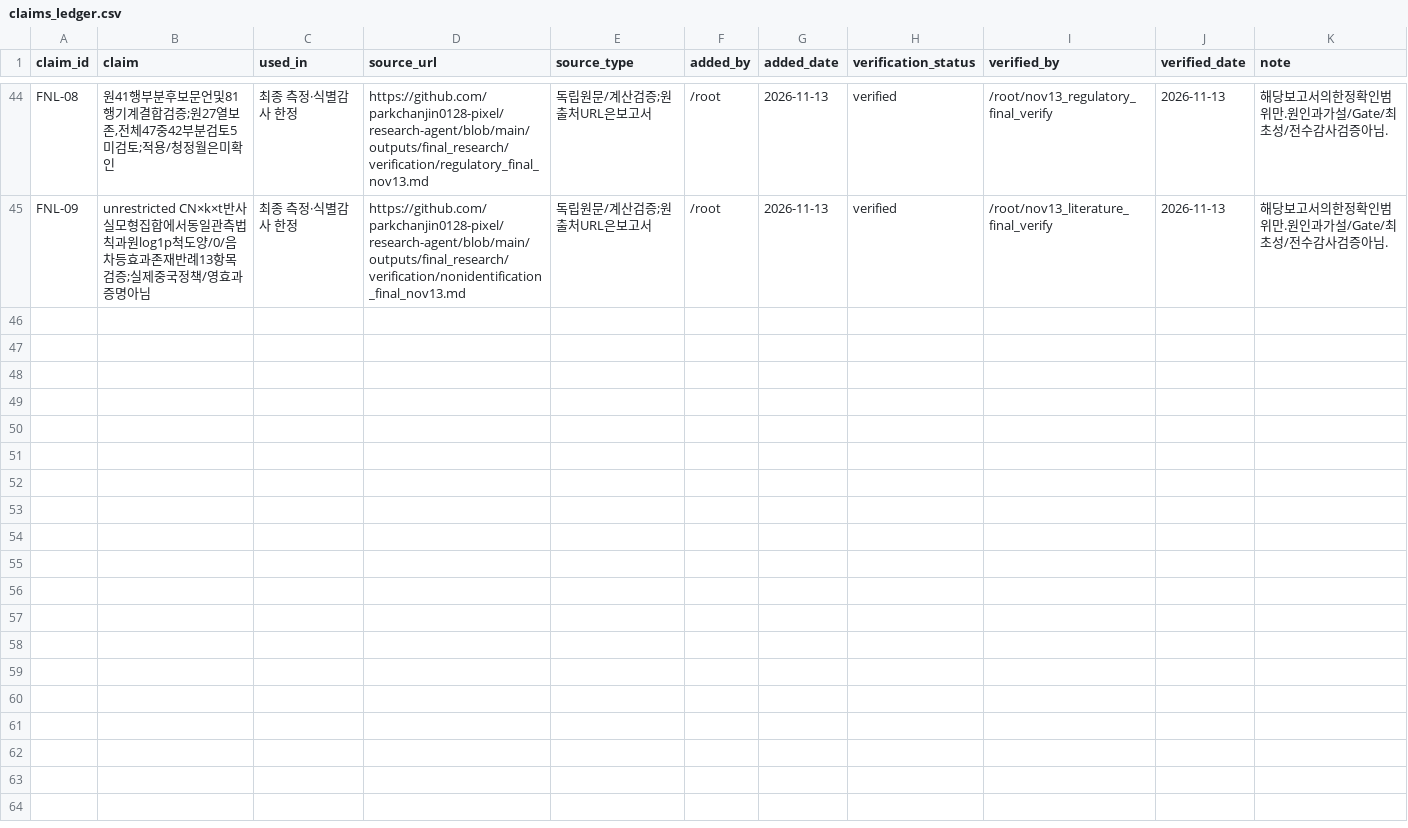
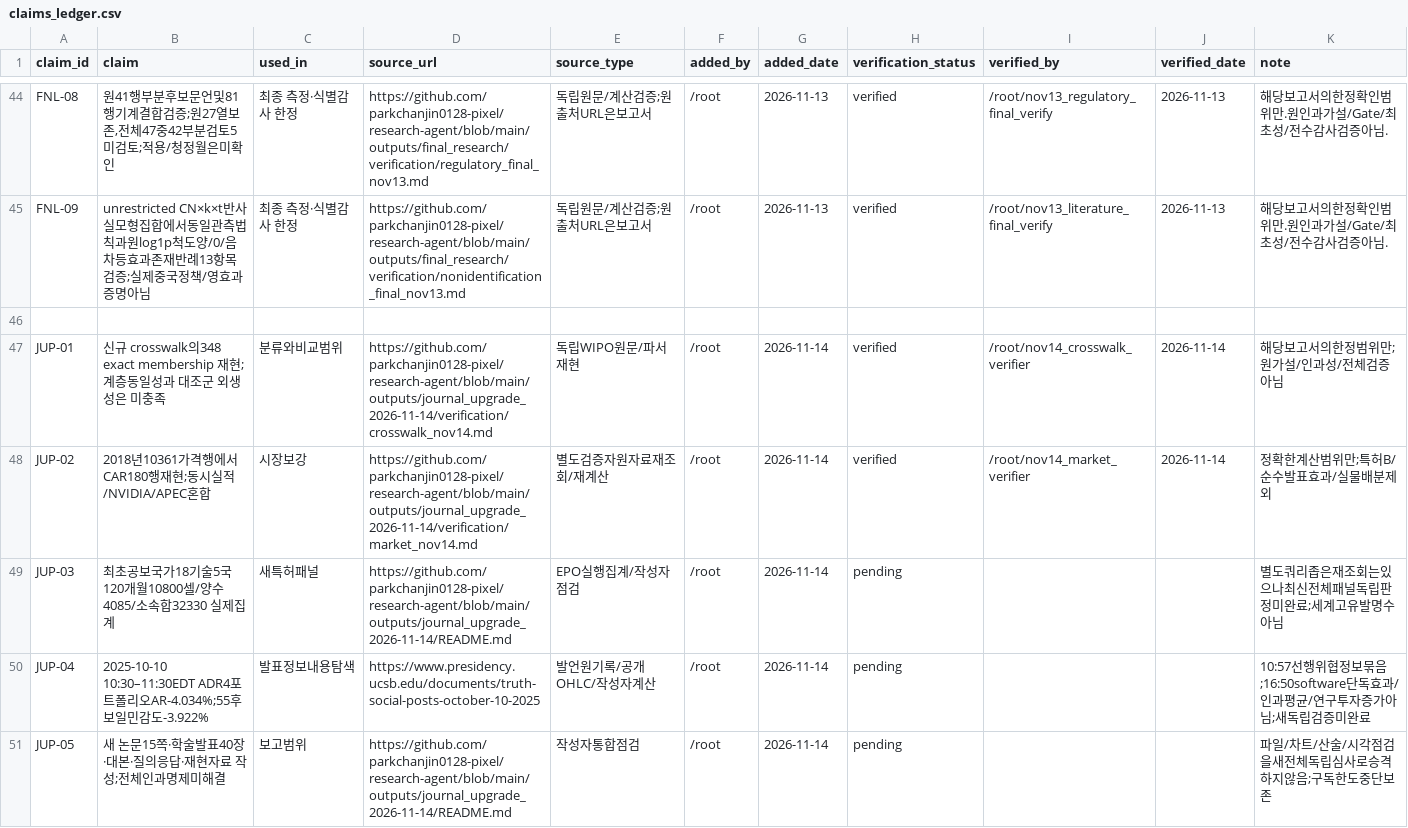
Before and after one commit to parkchanjin0128-pixel/research-agent, a CSV file: state/claims_ledger.csv, drawn as a sheet; only a part is shown, gaps mark what is left out.

```diff
--- a/state/claims_ledger.csv
+++ b/state/claims_ledger.csv
@@ -45 +45,7 @@ FNL-08,"원41행부분후보문언및81행기계결합검증;원27열보존,전
 FNL-09,unrestricted CN×k×t반사실모형집합에서동일관측법칙과원log1p척도양/0/음차등효과존재반례13항목검증;실제중국정책/영효과증명아님,최종 측정·식별감사 한정,https://github.com/parkchanjin0128-pixel/research-agent/blob/main/outputs/final_research/verification/nonidentification_final_nov13.md,독립원문/계산검증;원출처URL은보고서,/root,2026-11-13,verified,/root/nov13_literature_final_verify,2026-11-13,해당보고서의한정확인범위만.원인과가설/Gate/최초성/전수감사검증아님.
+
+"JUP-01","신규 crosswalk의348 exact membership 재현; 계층동일성과 대조군 외생성은 미충족","분류와비교범위","https://github.com/parkchanjin0128-pixel/research-agent/blob/main/outputs/journal_upgrade_2026-11-14/verification/crosswalk_nov14.md","독립WIPO원문/파서재현","/root","2026-11-14","verified","/root/nov14_crosswalk_verifier","2026-11-14","해당보고서의한정범위만;원가설/인과성/전체검증아님"
+"JUP-02","2018년10361가격행에서CAR180행재현;동시실적/NVIDIA/APEC혼합","시장보강","https://github.com/parkchanjin0128-pixel/research-agent/blob/main/outputs/journal_upgrade_2026-11-14/verification/market_nov14.md","별도검증자원자료재조회/재계산","/root","2026-11-14","verified","/root/nov14_market_verifier","2026-11-14","정확한계산범위만;특허B/순수발표효과/실물배분제외"
+"JUP-03","최초공보국가18기술5국120개월10800셀/양수4085/소속합32330 실제집계","새특허패널","https://github.com/parkchanjin0128-pixel/research-agent/blob/main/outputs/journal_upgrade_2026-11-14/README.md","EPO실행집계/작성자점검","/root","2026-11-14","pending","","","별도쿼리좁은재조회는있으나최신전체패널독립판정미완료;세계고유발명수아님"
+"JUP-04","2025-10-10 10:30–11:30EDT ADR4포트폴리오AR-4.034%;55후보일민감도-3.922%","발표정보내용탐색","https://www.presidency.ucsb.edu/documents/truth-social-posts-october-10-2025","발언원기록/공개OHLC/작성자계산","/root","2026-11-14","pending","","","10:57선행위협정보묶음;16:50software단독효과/인과평균/연구투자증가아님;새독립검증미완료"
+"JUP-05","새 논문15쪽·학술발표40장·대본·질의응답·재현자료 작성;전체인과명제미해결","보고범위","https://github.com/parkchanjin0128-pixel/research-agent/blob/main/outputs/journal_upgrade_2026-11-14/README.md","작성자통합점검","/root","2026-11-14","pending","","","파일/차트/산술/시각점검을새전체독립심사로승격하지않음;구독한도중단보존"
```
Also changed, not shown: 23 other files.
